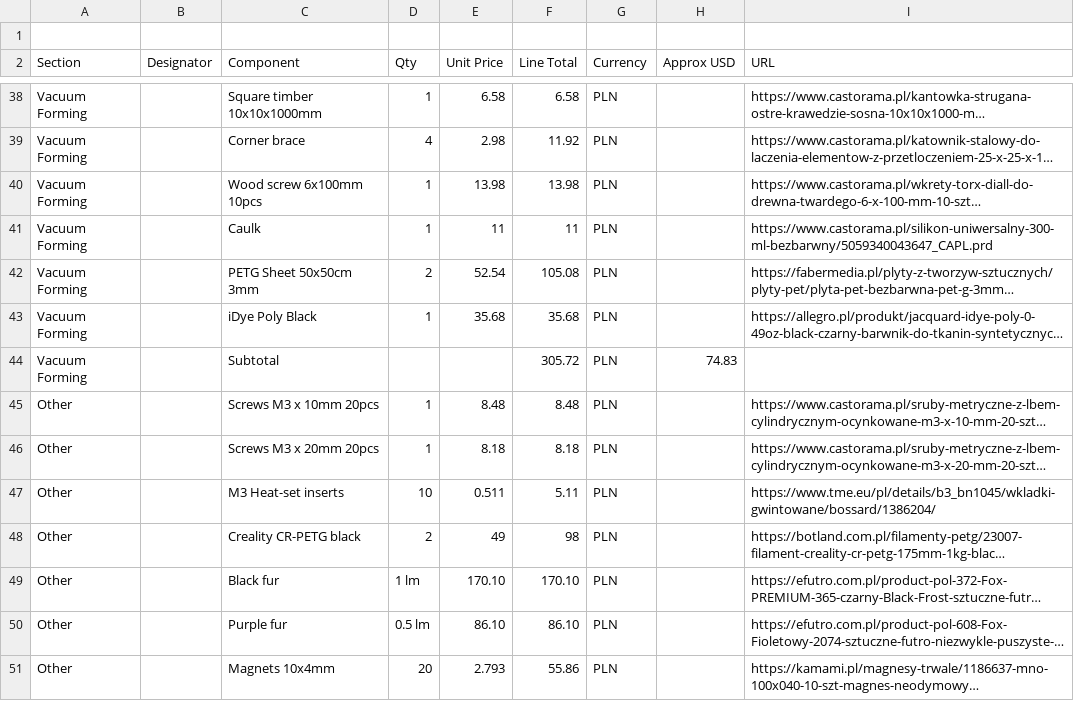
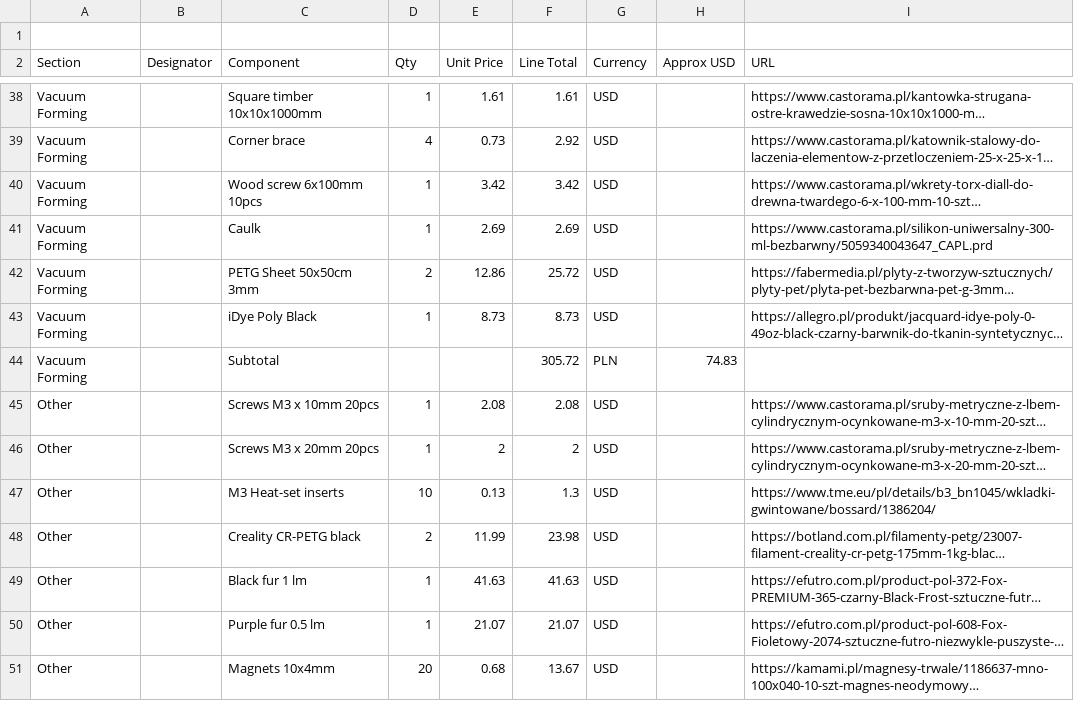
Before and after one commit to WiktorKociuba/protogen-head, a CSV file: BoM.csv, drawn as a sheet; only a part is shown, gaps mark what is left out; long unchanged cells end in …; the diff covers the shown part only; the diff names each change by its address in the sheet, - before the commit and + after, or states it on an @@ line.

```diff
--- a/BoM.csv
+++ b/BoM.csv
-E38 (Unit Price): 6.58
+E38 (Unit Price): 1.61
-F38 (Line Total): 6.58
+F38 (Line Total): 1.61
-G38:G43 (Currency): PLN
+G38:G43 (Currency): USD
-E39 (Unit Price): 2.98
+E39 (Unit Price): 0.73
-F39 (Line Total): 11.92
+F39 (Line Total): 2.92
-E40 (Unit Price): 13.98
+E40 (Unit Price): 3.42
-F40 (Line Total): 13.98
+F40 (Line Total): 3.42
-E41 (Unit Price): 11
+E41 (Unit Price): 2.69
-F41 (Line Total): 11
+F41 (Line Total): 2.69
-E42 (Unit Price): 52.54
+E42 (Unit Price): 12.86
-F42 (Line Total): 105.08
+F42 (Line Total): 25.72
-E43 (Unit Price): 35.68
+E43 (Unit Price): 8.73
-F43 (Line Total): 35.68
+F43 (Line Total): 8.73
-E45 (Unit Price): 8.48
+E45 (Unit Price): 2.08
-F45 (Line Total): 8.48
+F45 (Line Total): 2.08
-G45:G51 (Currency): PLN
+G45:G51 (Currency): USD
-E46 (Unit Price): 8.18
+E46 (Unit Price): 2
-F46 (Line Total): 8.18
+F46 (Line Total): 2
-E47 (Unit Price): 0.511
+E47 (Unit Price): 0.13
-F47 (Line Total): 5.11
+F47 (Line Total): 1.3
-E48 (Unit Price): 49
+E48 (Unit Price): 11.99
-F48 (Line Total): 98
+F48 (Line Total): 23.98
-C49 (Component): Black fur
+C49 (Component): Black fur 1 lm
-D49 (Qty): 1 lm
+D49 (Qty): 1
-E49 (Unit Price): 170.10
+E49 (Unit Price): 41.63
-F49 (Line Total): 170.10
+F49 (Line Total): 41.63
-C50 (Component): Purple fur
+C50 (Component): Purple fur 0.5 lm
-D50 (Qty): 0.5 lm
+D50 (Qty): 1
-E50 (Unit Price): 86.10
+E50 (Unit Price): 21.07
-F50 (Line Total): 86.10
+F50 (Line Total): 21.07
-E51 (Unit Price): 2.793
+E51 (Unit Price): 0.68
-F51 (Line Total): 55.86
+F51 (Line Total): 13.67
```
Also changed, not shown: 1 added row, 1 removed row and 104 edited cells elsewhere in this file, 2 other files.
